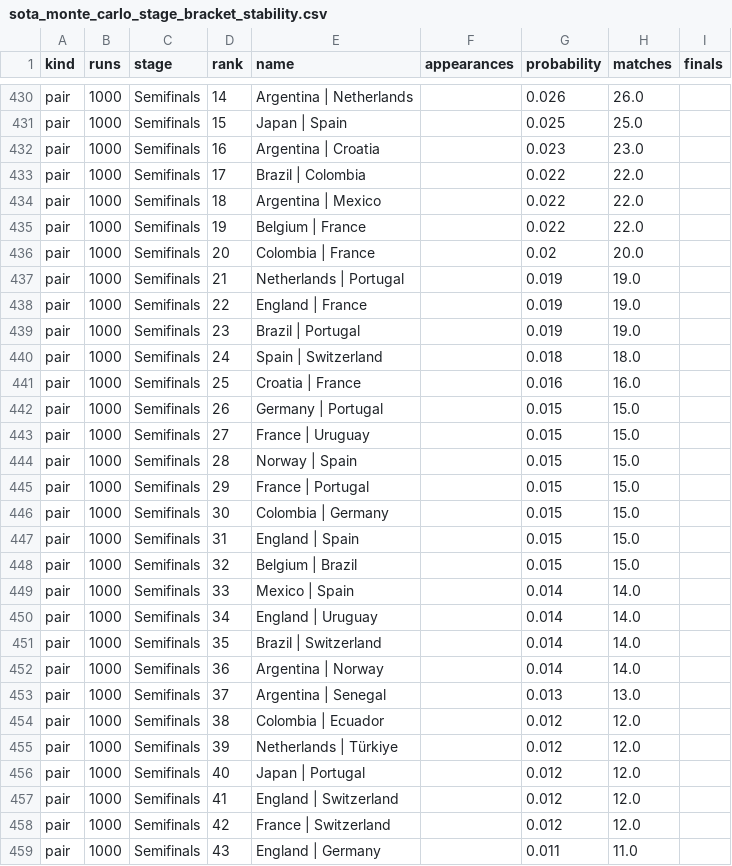
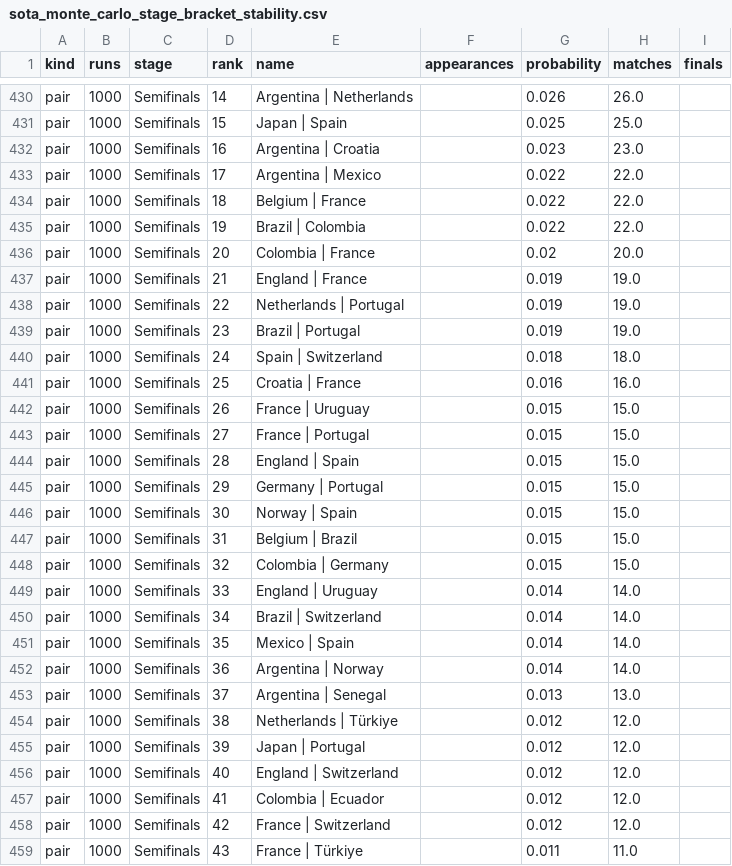
Before and after one commit to eventanilha82/arena-ai, a CSV file: modeling/worldcup_2026_ml/reports/sota_monte_carlo_stage_bracket_stability.csv, drawn as a sheet; only a part is shown, gaps mark what is left out; the diff covers the shown part only.

```diff
--- a/modeling/worldcup_2026_ml/reports/sota_monte_carlo_stage_bracket_stability.csv
+++ b/modeling/worldcup_2026_ml/reports/sota_monte_carlo_stage_bracket_stability.csv
@@ -432,8 +432,8 @@ pair,1000,Semifinals,15,Japan | Spain,,0.025,25.0,
 pair,1000,Semifinals,16,Argentina | Croatia,,0.023,23.0,
-pair,1000,Semifinals,17,Brazil | Colombia,,0.022,22.0,
-pair,1000,Semifinals,18,Argentina | Mexico,,0.022,22.0,
-pair,1000,Semifinals,19,Belgium | France,,0.022,22.0,
+pair,1000,Semifinals,17,Argentina | Mexico,,0.022,22.0,
+pair,1000,Semifinals,18,Belgium | France,,0.022,22.0,
+pair,1000,Semifinals,19,Brazil | Colombia,,0.022,22.0,
 pair,1000,Semifinals,20,Colombia | France,,0.02,20.0,
-pair,1000,Semifinals,21,Netherlands | Portugal,,0.019,19.0,
-pair,1000,Semifinals,22,England | France,,0.019,19.0,
+pair,1000,Semifinals,21,England | France,,0.019,19.0,
+pair,1000,Semifinals,22,Netherlands | Portugal,,0.019,19.0,
 pair,1000,Semifinals,23,Brazil | Portugal,,0.019,19.0,
@@ -441,19 +441,19 @@ pair,1000,Semifinals,24,Spain | Switzerland,,0.018,18.0,
 pair,1000,Semifinals,25,Croatia | France,,0.016,16.0,
-pair,1000,Semifinals,26,Germany | Portugal,,0.015,15.0,
-pair,1000,Semifinals,27,France | Uruguay,,0.015,15.0,
-pair,1000,Semifinals,28,Norway | Spain,,0.015,15.0,
-pair,1000,Semifinals,29,France | Portugal,,0.015,15.0,
-pair,1000,Semifinals,30,Colombia | Germany,,0.015,15.0,
-pair,1000,Semifinals,31,England | Spain,,0.015,15.0,
-pair,1000,Semifinals,32,Belgium | Brazil,,0.015,15.0,
-pair,1000,Semifinals,33,Mexico | Spain,,0.014,14.0,
-pair,1000,Semifinals,34,England | Uruguay,,0.014,14.0,
-pair,1000,Semifinals,35,Brazil | Switzerland,,0.014,14.0,
+pair,1000,Semifinals,26,France | Uruguay,,0.015,15.0,
+pair,1000,Semifinals,27,France | Portugal,,0.015,15.0,
+pair,1000,Semifinals,28,England | Spain,,0.015,15.0,
+pair,1000,Semifinals,29,Germany | Portugal,,0.015,15.0,
+pair,1000,Semifinals,30,Norway | Spain,,0.015,15.0,
+pair,1000,Semifinals,31,Belgium | Brazil,,0.015,15.0,
+pair,1000,Semifinals,32,Colombia | Germany,,0.015,15.0,
+pair,1000,Semifinals,33,England | Uruguay,,0.014,14.0,
+pair,1000,Semifinals,34,Brazil | Switzerland,,0.014,14.0,
+pair,1000,Semifinals,35,Mexico | Spain,,0.014,14.0,
 pair,1000,Semifinals,36,Argentina | Norway,,0.014,14.0,
 pair,1000,Semifinals,37,Argentina | Senegal,,0.013,13.0,
-pair,1000,Semifinals,38,Colombia | Ecuador,,0.012,12.0,
-pair,1000,Semifinals,39,Netherlands | Türkiye,,0.012,12.0,
-pair,1000,Semifinals,40,Japan | Portugal,,0.012,12.0,
-pair,1000,Semifinals,41,England | Switzerland,,0.012,12.0,
+pair,1000,Semifinals,38,Netherlands | Türkiye,,0.012,12.0,
+pair,1000,Semifinals,39,Japan | Portugal,,0.012,12.0,
+pair,1000,Semifinals,40,England | Switzerland,,0.012,12.0,
+pair,1000,Semifinals,41,Colombia | Ecuador,,0.012,12.0,
 pair,1000,Semifinals,42,France | Switzerland,,0.012,12.0,
-pair,1000,Semifinals,43,England | Germany,,0.011,11.0,
+pair,1000,Semifinals,43,France | Türkiye,,0.011,11.0,
```
Also changed, not shown: 180 edited cells elsewhere in this file, modeling/worldcup_2026_ml/reports/sota_monte_carlo_stability.csv, 33 other files.
